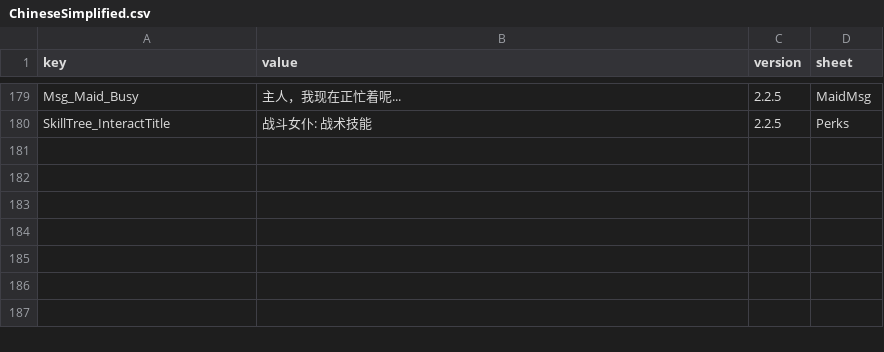
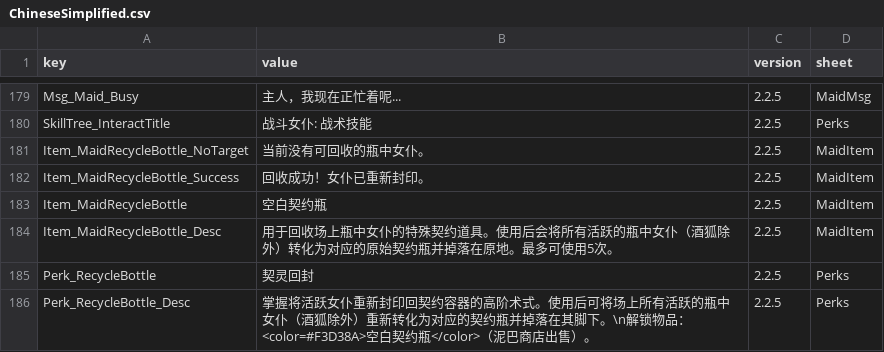
Before and after one commit to LOVEIII486/CombatMaid, a CSV file: Localization/ChineseSimplified.csv, drawn as a sheet; only a part is shown, gaps mark what is left out.

```diff
--- a/Localization/ChineseSimplified.csv
+++ b/Localization/ChineseSimplified.csv
@@ -182 +182,7 @@ Msg_Maid_Busy,主人，我现在正忙着呢...,2.2.5,MaidMsg
 SkillTree_InteractTitle,战斗女仆: 战术技能,2.2.5,Perks
+Item_MaidRecycleBottle_NoTarget,当前没有可回收的瓶中女仆。,2.2.5,MaidItem
+Item_MaidRecycleBottle_Success,回收成功！女仆已重新封印。,2.2.5,MaidItem
+Item_MaidRecycleBottle,空白契约瓶,2.2.5,MaidItem
+Item_MaidRecycleBottle_Desc,用于回收场上瓶中女仆的特殊契约道具。使用后会将所有活跃的瓶中女仆（酒狐除外）转化为对应的原始契约瓶并掉落在原地。最多可使用5次。,2.2.5,MaidItem
+Perk_RecycleBottle,契灵回封,2.2.5,Perks
+Perk_RecycleBottle_Desc,掌握将活跃女仆重新封印回契约容器的高阶术式。使用后可将场上所有活跃的瓶中女仆（酒狐除外）重新转化为对应的契约瓶并掉落在其脚下。\n解锁物品：<color=#F3D38A>空白契约瓶</color>（泥巴商店出售）。,2.2.5,Perks
```
Also changed, not shown: Localization/English.csv, 7 other files.
